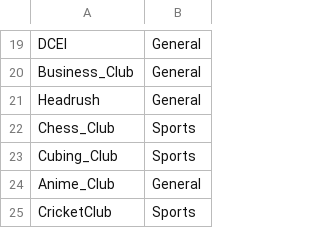
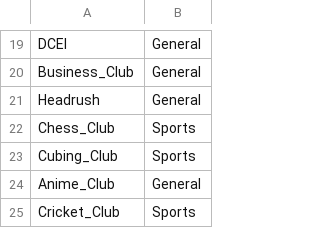
Before and after one commit to Tushal-Mendpara/Capstone-Team-Code_Sorcerers, a CSV file: ClubCategoriesDetails.csv, drawn as a sheet; only a part is shown, gaps mark what is left out.

Commit message:
Update ClubCategoriesDetails.csv

```diff
--- a/ClubCategoriesDetails.csv
+++ b/ClubCategoriesDetails.csv
@@ -24,2 +24,2 @@ Cubing_Club,Sports
 Anime_Club,General
-CricketClub,Sports
+Cricket_Club,Sports
```
